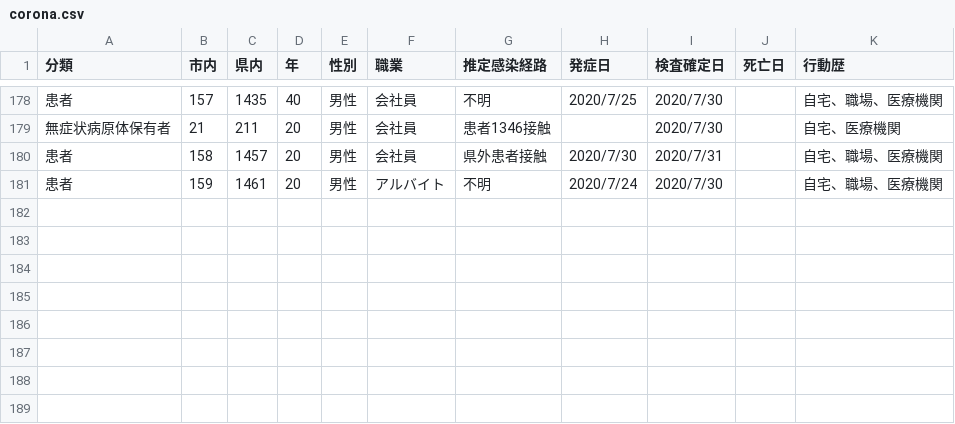
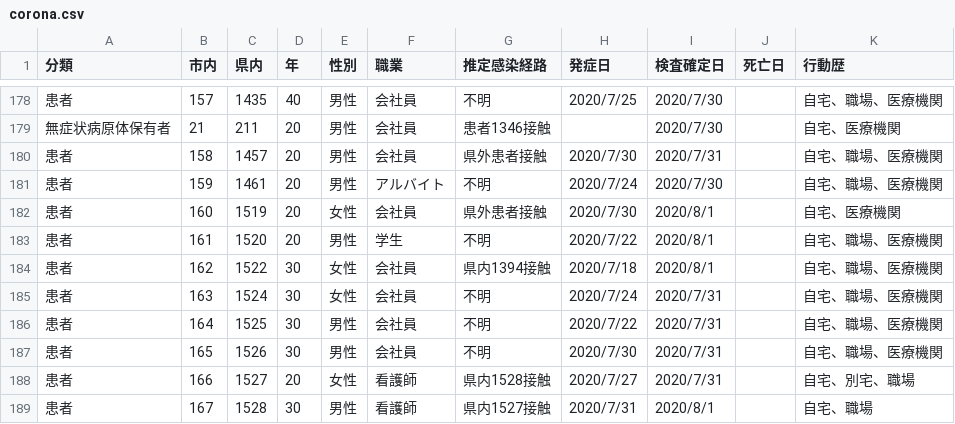
Before and after one commit to mine820/COVID-19, a CSV file: corona.csv, drawn as a sheet; only a part is shown, gaps mark what is left out; the diff names each change by its address in the sheet, - before the commit and + after, or states it on an @@ line.

```diff
--- a/corona.csv
+++ b/corona.csv
+row 182: 患者 | 160 | 1519 | 20 | 女性 | 会社員 | 県外患者接触 | 2020/7/30 | 2020/8/1 |  | 自宅、医療機関
+row 183: 患者 | 161 | 1520 | 20 | 男性 | 学生 | 不明 | 2020/7/22 | 2020/8/1 |  | 自宅、職場、医療機関
+row 184: 患者 | 162 | 1522 | 30 | 女性 | 会社員 | 県内1394接触 | 2020/7/18 | 2020/8/1 |  | 自宅、職場、医療機関
+row 185: 患者 | 163 | 1524 | 30 | 女性 | 会社員 | 不明 | 2020/7/24 | 2020/7/31 |  | 自宅、職場、医療機関
+row 186: 患者 | 164 | 1525 | 30 | 男性 | 会社員 | 不明 | 2020/7/22 | 2020/7/31 |  | 自宅、職場、医療機関
+row 187: 患者 | 165 | 1526 | 30 | 男性 | 会社員 | 不明 | 2020/7/30 | 2020/7/31 |  | 自宅、職場、医療機関
+row 188: 患者 | 166 | 1527 | 20 | 女性 | 看護師 | 県内1528接触 | 2020/7/27 | 2020/7/31 |  | 自宅、別宅、職場
+row 189: 患者 | 167 | 1528 | 30 | 男性 | 看護師 | 県内1527接触 | 2020/7/31 | 2020/8/1 |  | 自宅、職場
```
Also changed, not shown: 4 other files.
